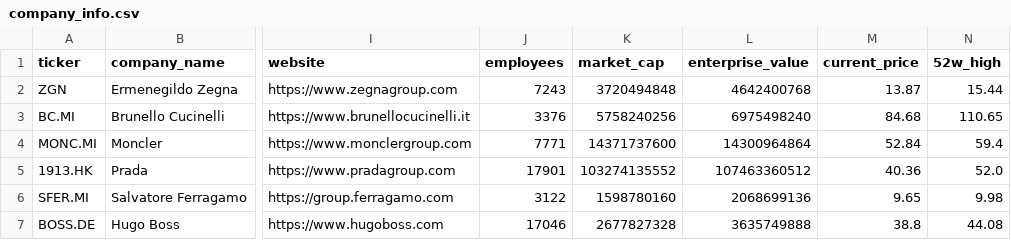
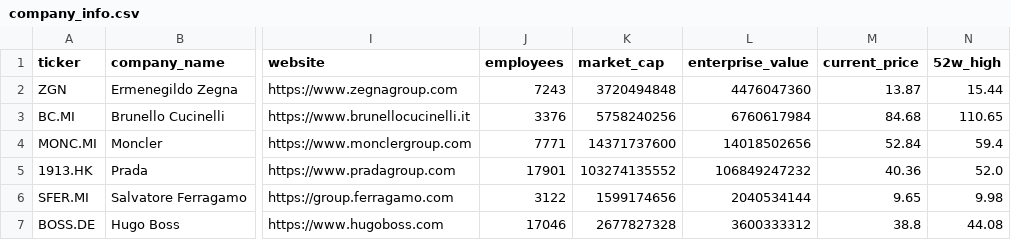
Before and after one commit to iliash-git/zegna-luxury-dashboard, a CSV file: data/company_info.csv, drawn as a sheet; only a part is shown, gaps mark what is left out; the diff names each change by its address in the sheet, - before the commit and + after, or states it on an @@ line.

```diff
--- a/data/company_info.csv
+++ b/data/company_info.csv
-L2 (enterprise_value): 4642400768
+L2 (enterprise_value): 4476047360
-L3 (enterprise_value): 6975498240
+L3 (enterprise_value): 6760617984
-L4 (enterprise_value): 14300964864
+L4 (enterprise_value): 14018502656
-L5 (enterprise_value): 107463360512
+L5 (enterprise_value): 106849247232
-K6 (market_cap): 1598780160
+K6 (market_cap): 1599174656
-L6 (enterprise_value): 2068699136
+L6 (enterprise_value): 2040534144
-L7 (enterprise_value): 3635749888
+L7 (enterprise_value): 3600333312
```
Also changed, not shown: data/key_metrics.csv, data/price_history.csv, 3 other files.
